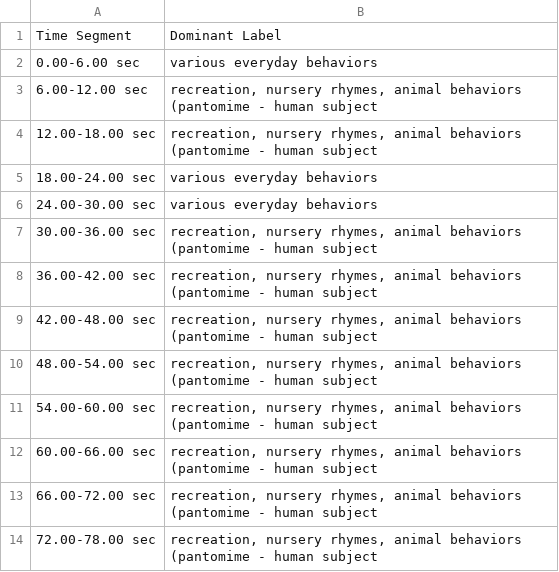
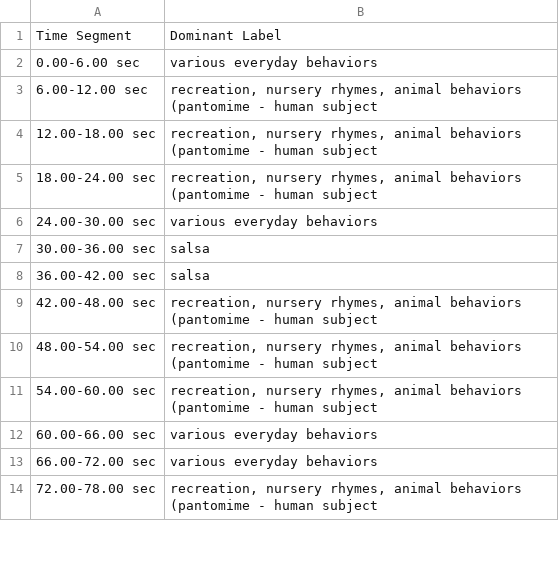
Before and after one commit to ScarletAnnaZ/CLS-Motion-Library-Project, a CSV file: output/akob_segment_labels_rf.csv, drawn as a sheet; only a part is shown; the diff covers the shown part only.

```diff
--- a/output/akob_segment_labels_rf.csv
+++ b/output/akob_segment_labels_rf.csv
@@ -4,6 +4,6 @@ Time Segment,Dominant Label
 12.00-18.00 sec,"recreation, nursery rhymes, animal behaviors (pantomime - human subject"
-18.00-24.00 sec,various everyday behaviors
+18.00-24.00 sec,"recreation, nursery rhymes, animal behaviors (pantomime - human subject"
 24.00-30.00 sec,various everyday behaviors
-30.00-36.00 sec,"recreation, nursery rhymes, animal behaviors (pantomime - human subject"
-36.00-42.00 sec,"recreation, nursery rhymes, animal behaviors (pantomime - human subject"
+30.00-36.00 sec,salsa
+36.00-42.00 sec,salsa
 42.00-48.00 sec,"recreation, nursery rhymes, animal behaviors (pantomime - human subject"
@@ -11,4 +11,4 @@ Time Segment,Dominant Label
 54.00-60.00 sec,"recreation, nursery rhymes, animal behaviors (pantomime - human subject"
-60.00-66.00 sec,"recreation, nursery rhymes, animal behaviors (pantomime - human subject"
-66.00-72.00 sec,"recreation, nursery rhymes, animal behaviors (pantomime - human subject"
+60.00-66.00 sec,various everyday behaviors
+66.00-72.00 sec,various everyday behaviors
 72.00-78.00 sec,"recreation, nursery rhymes, animal behaviors (pantomime - human subject"
```
Also changed, not shown: 7 edited cells elsewhere in this file, 11 other files.
